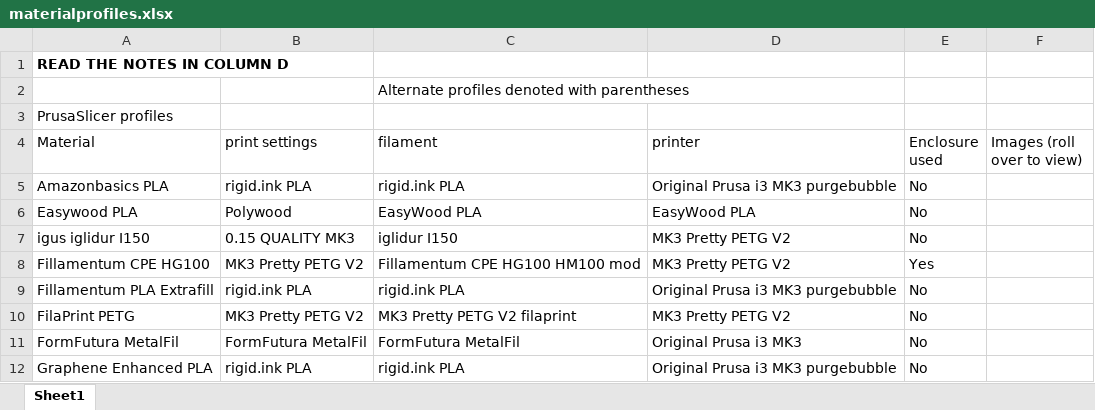
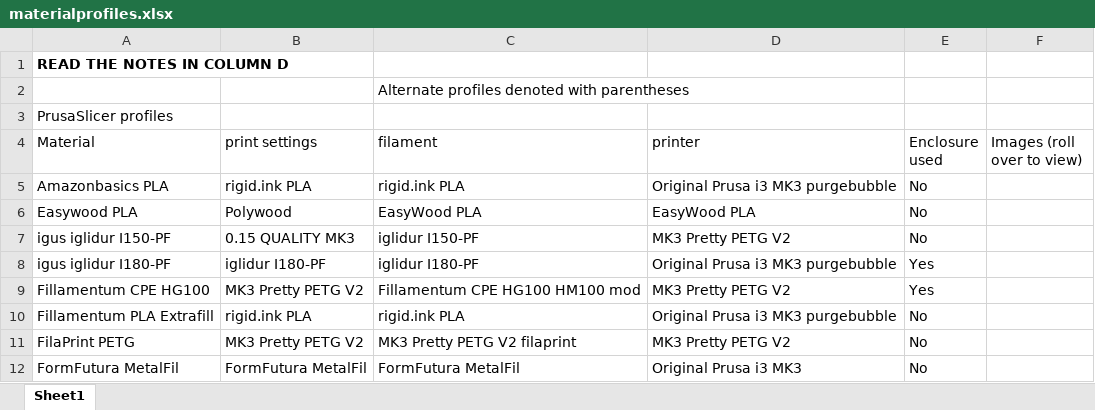
Before and after one commit to darraghbr/Prusa-MK3-Material-Profiles, an Excel workbook: materialprofiles.xlsx, sheet Sheet1, drawn as a sheet; only a part is shown; the shorter side is filled out with more unchanged rows; values as stored, in another font and other column widths than the file's, no borders; the diff names each change by its address in the sheet, - before the commit and + after, or states it on an @@ line.

Commit message:
Uploaded igus iglidur I180-PF profiles

```diff
--- a/materialprofiles.xlsx (sheet Sheet1)
+++ b/materialprofiles.xlsx (sheet Sheet1)
-A7 (Material): igus iglidur I150
+A7 (Material): igus iglidur I150-PF
-C7 (filament): iglidur I150
+C7 (filament): iglidur I150-PF
+row 8: igus iglidur I180-PF | iglidur I180-PF | iglidur I180-PF | Original Prusa i3 MK3 purgebubble | Yes
```
Also changed, not shown: 2 other files.
